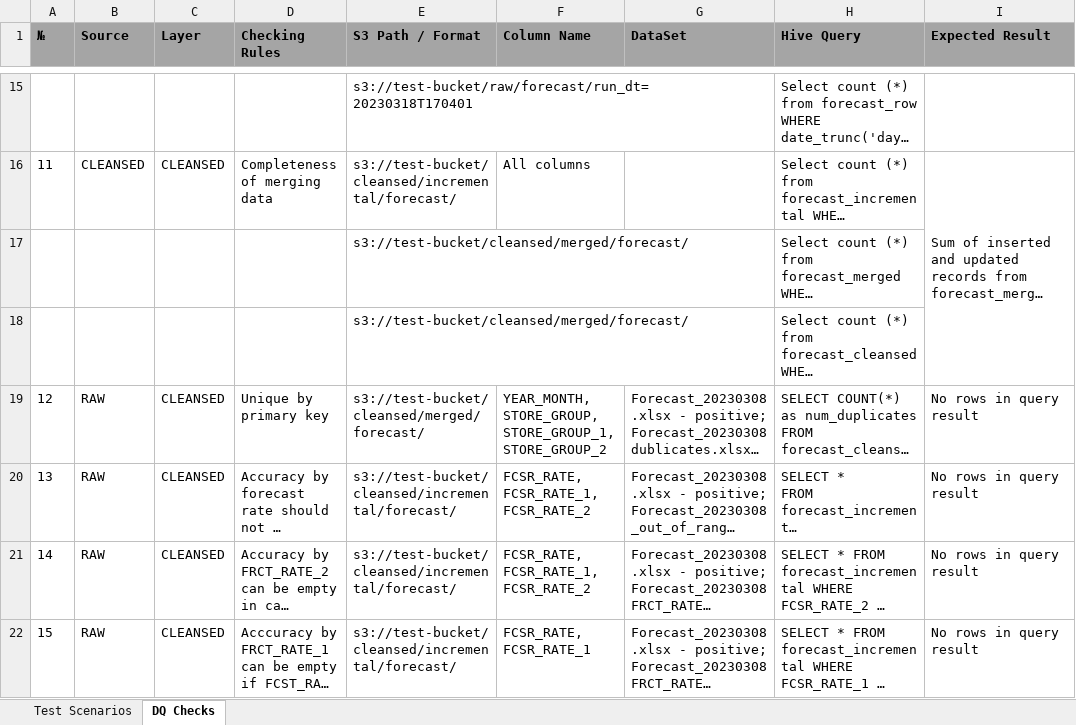
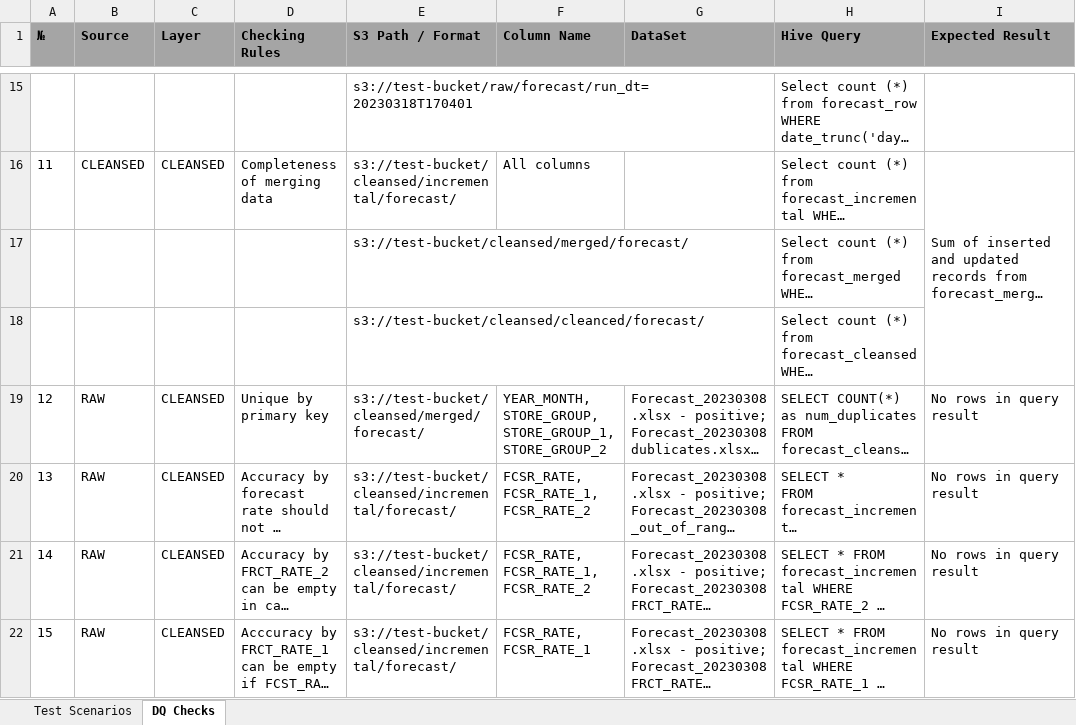
Before and after one commit to anastaviki/Data-Quality-Engineering-Mentoring-Program-Intermediate-Level-9, an Excel workbook: Hometask Data Testing approaches/TestCaseFormat.xlsx, sheet DQ Checks, drawn as a sheet; only a part is shown, gaps mark what is left out; long unchanged cells end in …; values as stored, in another font and other column widths than the file's, no borders; charts and pictures not drawn; the diff covers the shown part only; the diff names each change by its address in the sheet, - before the commit and + after, or states it on an @@ line.

```diff
--- a/Hometask Data Testing approaches/TestCaseFormat.xlsx (sheet DQ Checks)
+++ b/Hometask Data Testing approaches/TestCaseFormat.xlsx (sheet DQ Checks)
-E18 (S3 Path / Format): s3://test-bucket/cleansed/merged/forecast/
+E18 (S3 Path / Format): s3://test-bucket/cleansed/cleanced/forecast/
```
Also changed, not shown: 3 edited cells elsewhere in this sheet, sheet Test Scenarios, 2 other files.
